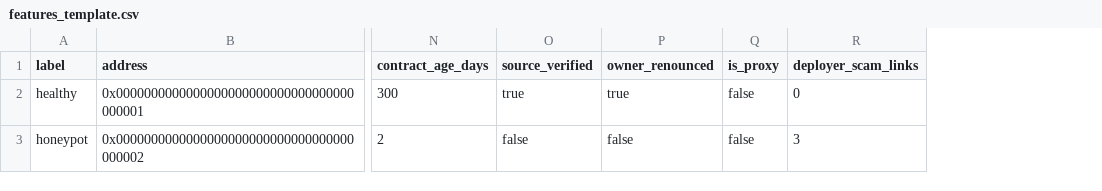
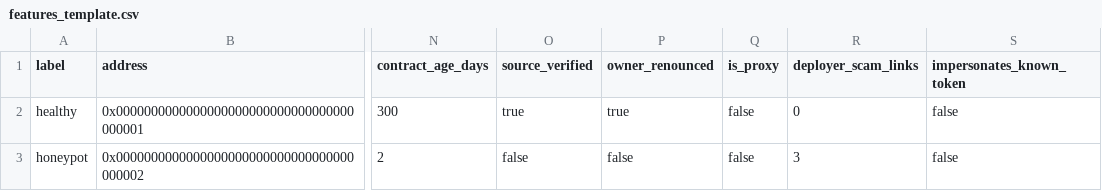
Before and after one commit to tavorix/tavorix, a CSV file: scanner/features_template.csv, drawn as a sheet; only a part is shown, gaps mark what is left out; the diff names each change by its address in the sheet, - before the commit and + after, or states it on an @@ line.

```diff
--- a/scanner/features_template.csv
+++ b/scanner/features_template.csv
+column S (impersonates_known_token), rows 2-3: false | false
```
Also changed, not shown: scanner/my_dataset.csv, 16 other files.
